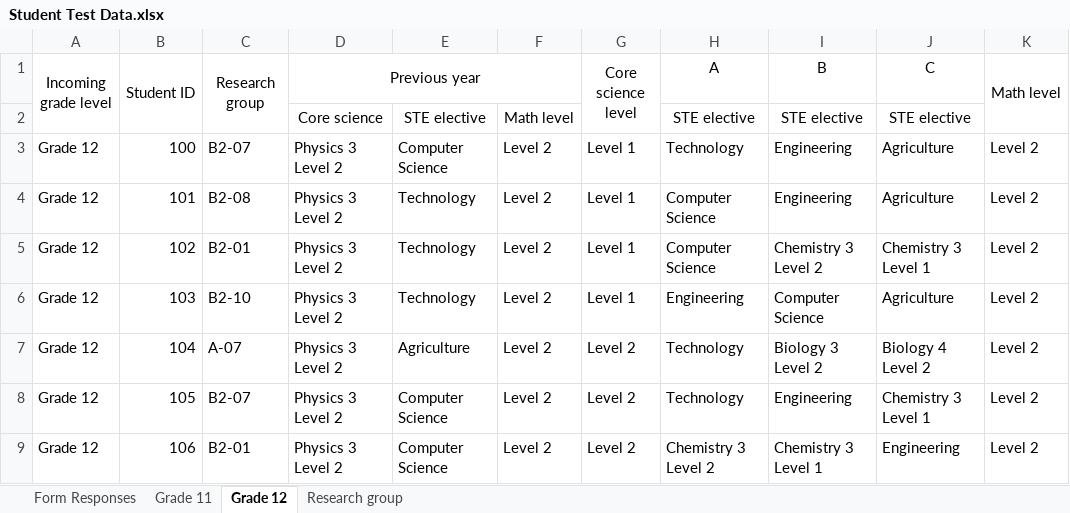
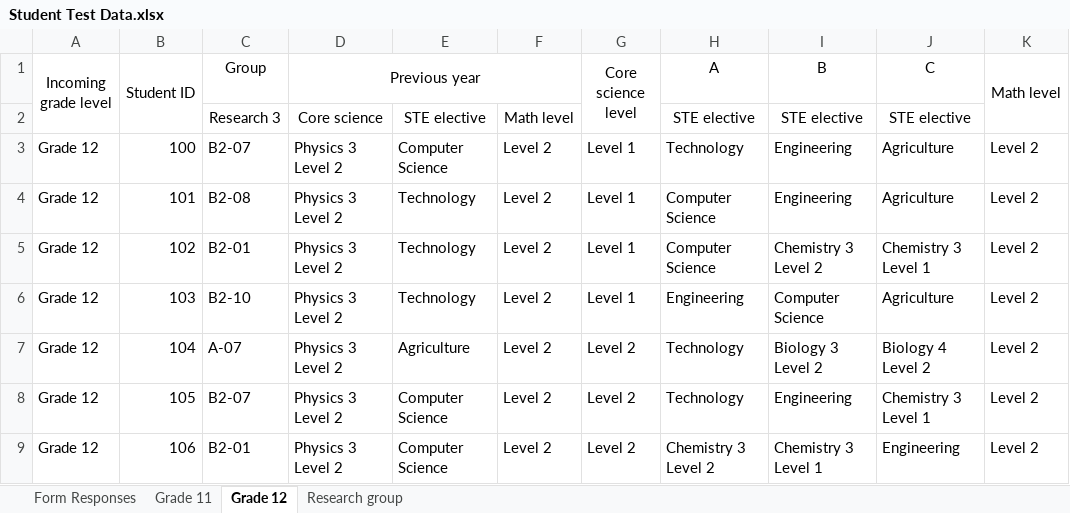
Before and after one commit to nimendoza/b2023-res-abm, an Excel workbook: input/Student Test Data.xlsx, sheet Grade 12, drawn as a sheet; only a part is shown; values as stored, in another font and other column widths than the file's, no borders; the diff names each change by its address in the sheet, - before the commit and + after, or states it on an @@ line.

```diff
--- a/input/Student Test Data.xlsx (sheet Grade 12)
+++ b/input/Student Test Data.xlsx (sheet Grade 12)
-C1: Research group
+C1: Group
-C1:C2 merged
-C2 (Group): (empty)
+C2 (Group): Research 3
```
Also changed, not shown: sheet Research group, input/Subject Test Data.xlsx.
